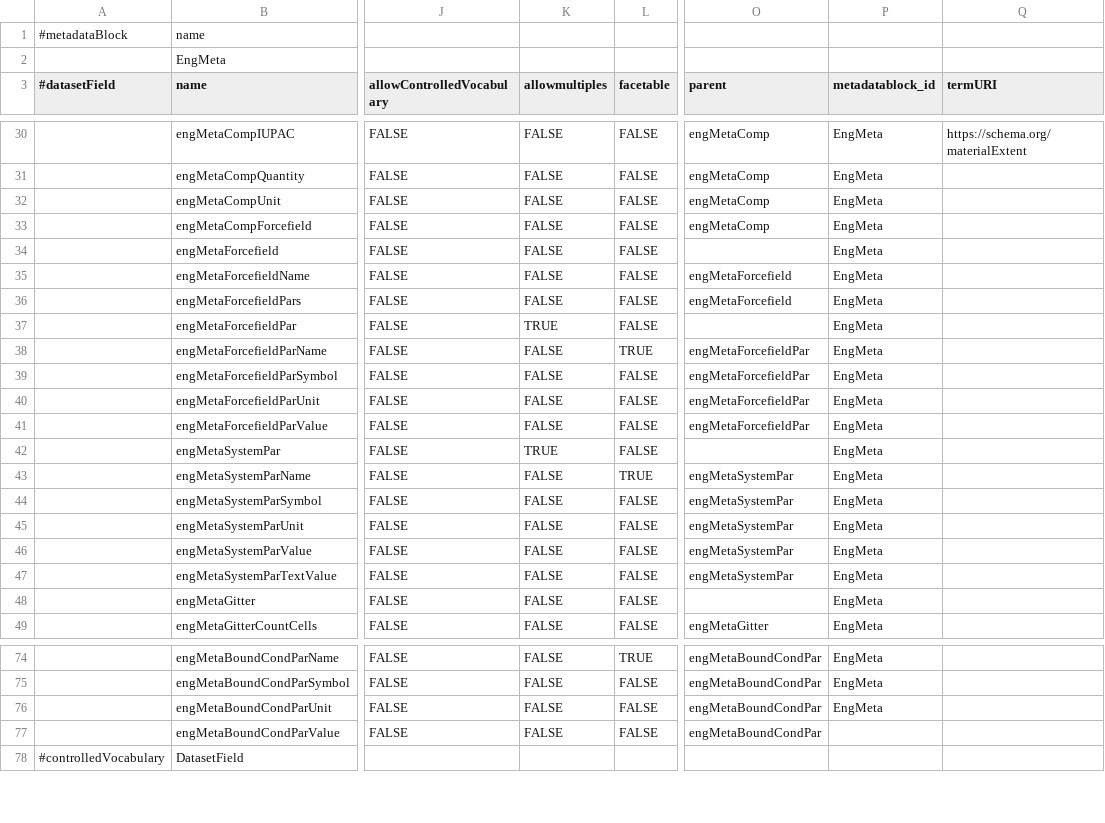
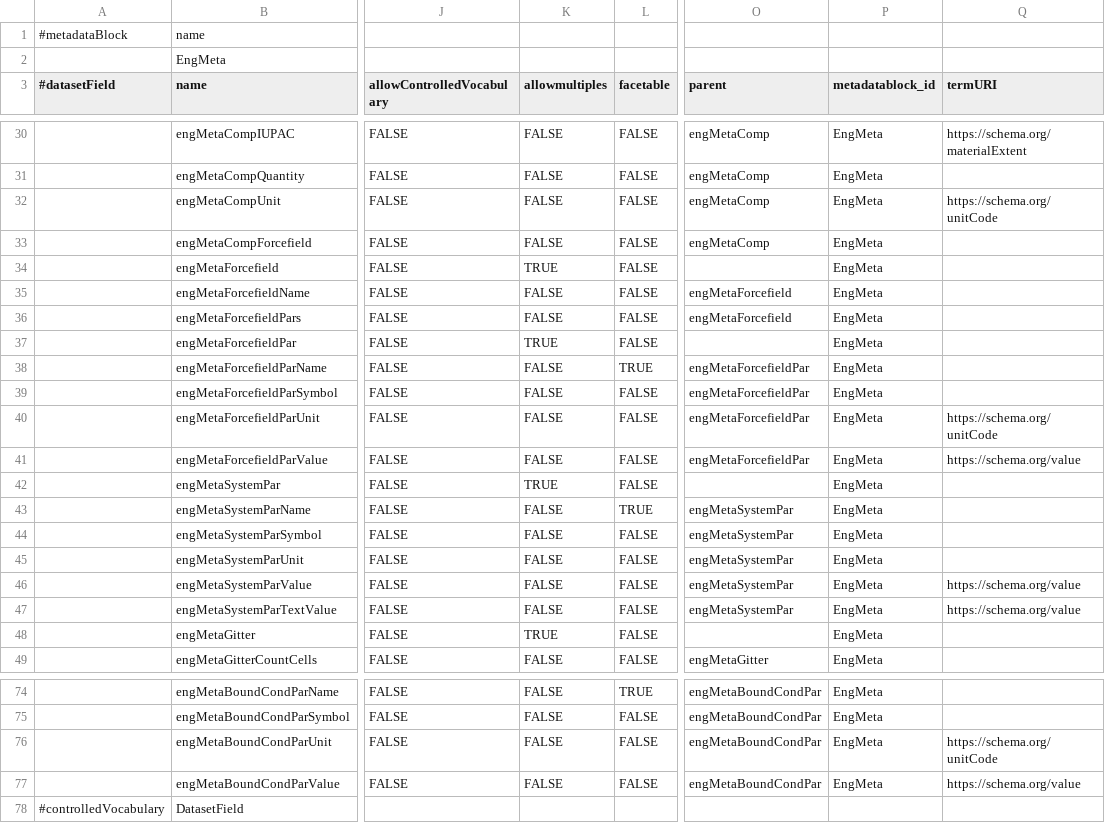
Before and after one commit to izus-fokus/darus-metadata-blocks, a TSV file: EngMetaDataverse.tsv, drawn as a sheet; only a part is shown, gaps mark what is left out; the diff covers the shown part only; the diff names each change by its address in the sheet, - before the commit and + after, or states it on an @@ line.

Commit message:
Update EngMetaDataverse.tsv: making all compounds multiple (Gitter, TemporalResolution, ForceField), checked and added schmema-URLs for unitCode, maxValue, minValue and value of variables

```diff
--- a/EngMetaDataverse.tsv
+++ b/EngMetaDataverse.tsv
-Q32 (termURI): (empty)
+Q32 (termURI): https://schema.org/unitCode
-K34 (allowmultiples): FALSE
+K34 (allowmultiples): TRUE
-Q40 (termURI): (empty)
+Q40 (termURI): https://schema.org/unitCode
-Q41 (termURI): (empty)
+Q41 (termURI): https://schema.org/value
-Q46:Q47 (termURI): (empty)
+Q46:Q47 (termURI): https://schema.org/value
-K48 (allowmultiples): FALSE
+K48 (allowmultiples): TRUE
-Q76 (termURI): (empty)
+Q76 (termURI): https://schema.org/unitCode
-P77 (metadatablock_id): (empty)
+P77 (metadatablock_id): EngMeta
-Q77 (termURI): (empty)
+Q77 (termURI): https://schema.org/value
```
Also changed, not shown: 11 edited cells elsewhere in this file.
